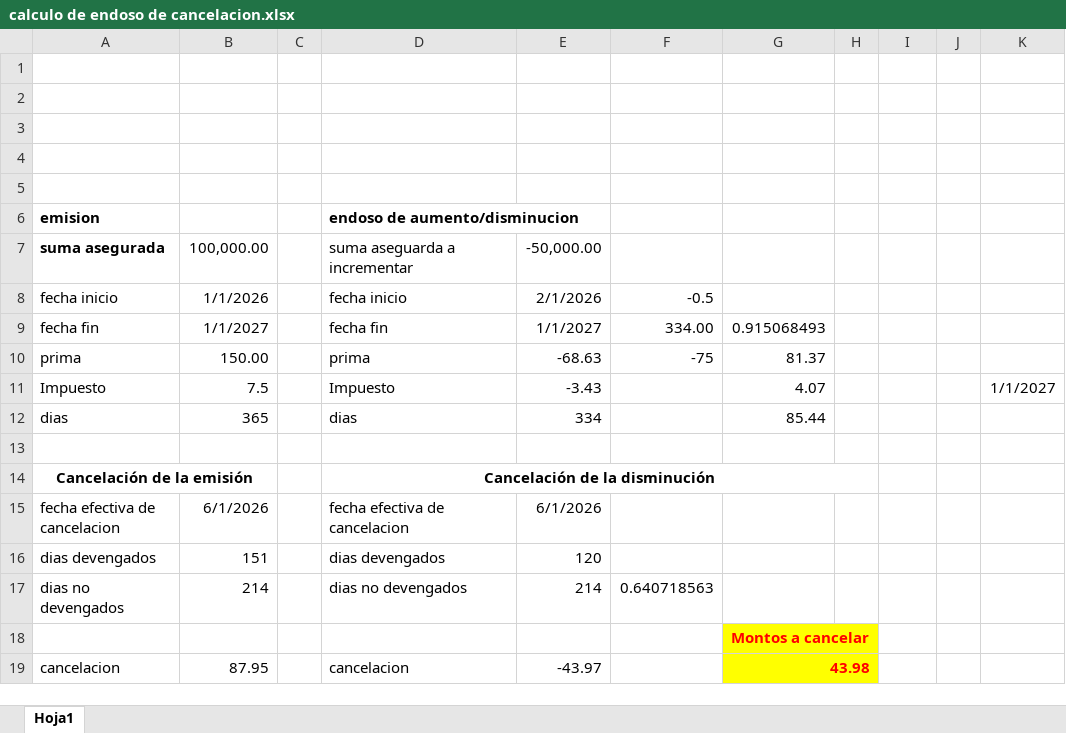
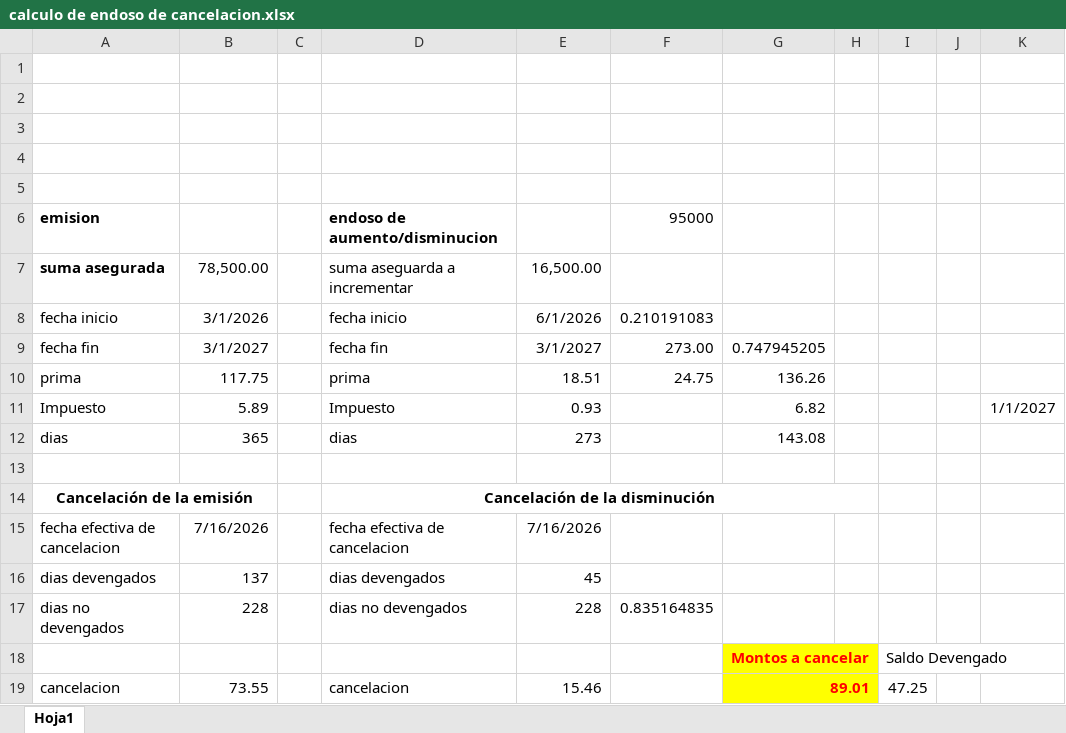
Before and after one commit to mdelgado0988/sis11, an Excel workbook: Documentación/calculo de endoso de cancelacion.xlsx, sheet Hoja1, drawn as a sheet; only a part is shown; values as stored, in another font and other column widths than the file's, no borders; the diff covers the shown part only; the diff names each change by its address in the sheet, - before the commit and + after, or states it on an @@ line.

```diff
--- a/Documentación/calculo de endoso de cancelacion.xlsx (sheet Hoja1)
+++ b/Documentación/calculo de endoso de cancelacion.xlsx (sheet Hoja1)
-F6: (empty)
+F6: 95000
-B7: 100,000.00
+B7: 78,500.00
-E7: -50,000.00
+E7: 16,500.00
-B8: 1/1/2026
+B8: 3/1/2026
-E8: 2/1/2026
+E8: 6/1/2026
-F8: -0.5
+F8: 0.210191083
-B9: 1/1/2027
+B9: 3/1/2027
-E9: 1/1/2027
+E9: 3/1/2027
-F9: 334.00
+F9: 273.00
-G9: 0.915068493
+G9: 0.747945205
-B10: 150.00
+B10: 117.75
-E10: -68.63
+E10: 18.51
-F10: -75
+F10: 24.75
-G10: 81.37
+G10: 136.26
-B11: 7.5
+B11: 5.89
-E11: -3.43
+E11: 0.93
-G11: 4.07
+G11: 6.82
-E12: 334
+E12: 273
-G12: 85.44
+G12: 143.08
-B15: 6/1/2026
+B15: 7/16/2026
-E15: 6/1/2026
+E15: 7/16/2026
-B16: 151
+B16: 137
-E16: 120
+E16: 45
-B17: 214
+B17: 228
-E17: 214
+E17: 228
-F17: 0.640718563
+F17: 0.835164835
-I18: (empty)
+I18: Saldo Devengado
-B19: 87.95
+B19: 73.55
-E19: -43.97
+E19: 15.46
-G19: 43.98
+G19: 89.01
-I19: (empty)
+I19: 47.25
```
Also changed, not shown: 10 edited cells elsewhere in this sheet, 7 other files.
